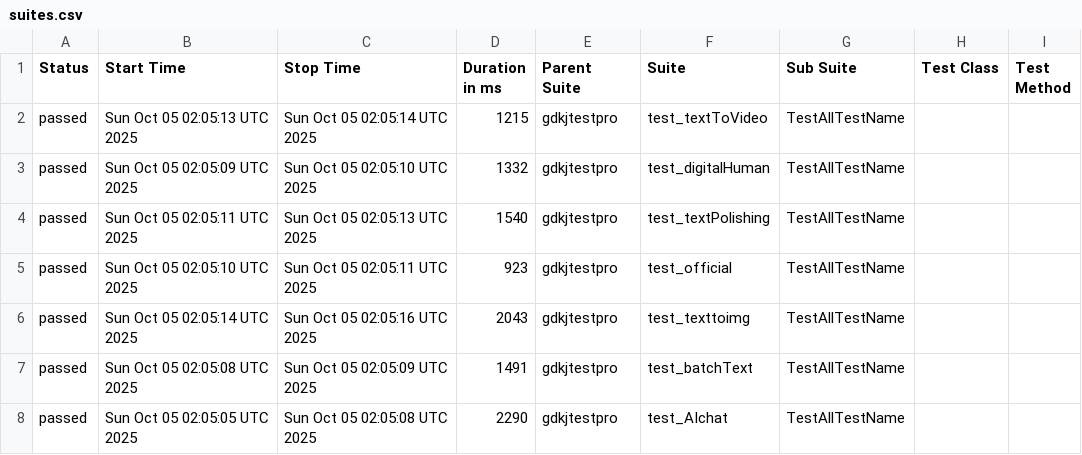
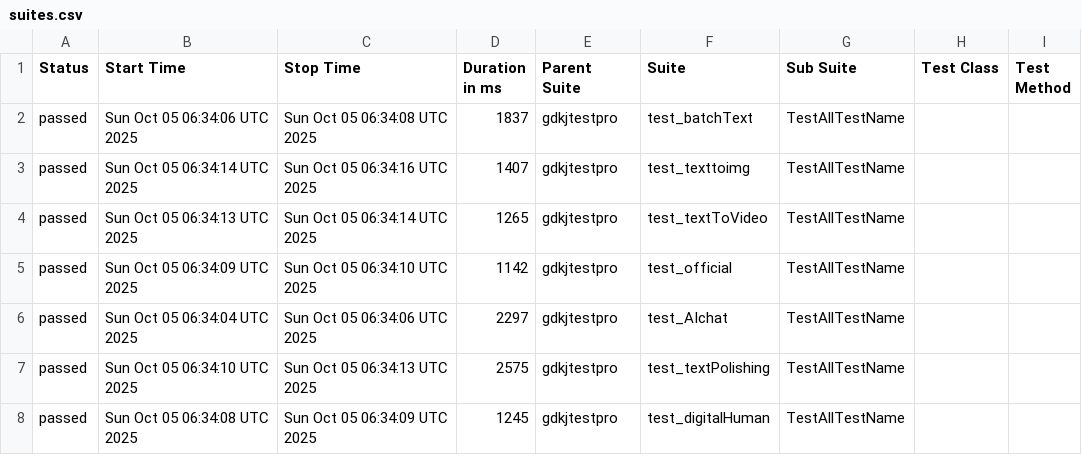
Before and after one commit to cmd-is-xka/gdkj, a CSV file: data/suites.csv, drawn as a sheet; only a part is shown; the diff names each change by its address in the sheet, - before the commit and + after, or states it on an @@ line.

```diff
--- a/data/suites.csv
+++ b/data/suites.csv
-B2 (Start Time): Sun Oct 05 02:05:13 UTC 2025
+B2 (Start Time): Sun Oct 05 06:34:06 UTC 2025
-C2 (Stop Time): Sun Oct 05 02:05:14 UTC 2025
+C2 (Stop Time): Sun Oct 05 06:34:08 UTC 2025
-D2 (Duration in ms): 1215
+D2 (Duration in ms): 1837
-F2 (Suite): test_textToVideo
+F2 (Suite): test_batchText
-B3 (Start Time): Sun Oct 05 02:05:09 UTC 2025
+B3 (Start Time): Sun Oct 05 06:34:14 UTC 2025
-C3 (Stop Time): Sun Oct 05 02:05:10 UTC 2025
+C3 (Stop Time): Sun Oct 05 06:34:16 UTC 2025
-D3 (Duration in ms): 1332
+D3 (Duration in ms): 1407
-F3 (Suite): test_digitalHuman
+F3 (Suite): test_texttoimg
-B4 (Start Time): Sun Oct 05 02:05:11 UTC 2025
+B4 (Start Time): Sun Oct 05 06:34:13 UTC 2025
-C4 (Stop Time): Sun Oct 05 02:05:13 UTC 2025
+C4 (Stop Time): Sun Oct 05 06:34:14 UTC 2025
-D4 (Duration in ms): 1540
+D4 (Duration in ms): 1265
-F4 (Suite): test_textPolishing
+F4 (Suite): test_textToVideo
-B5 (Start Time): Sun Oct 05 02:05:10 UTC 2025
+B5 (Start Time): Sun Oct 05 06:34:09 UTC 2025
-C5 (Stop Time): Sun Oct 05 02:05:11 UTC 2025
+C5 (Stop Time): Sun Oct 05 06:34:10 UTC 2025
-D5 (Duration in ms): 923
+D5 (Duration in ms): 1142
-B6 (Start Time): Sun Oct 05 02:05:14 UTC 2025
+B6 (Start Time): Sun Oct 05 06:34:04 UTC 2025
-C6 (Stop Time): Sun Oct 05 02:05:16 UTC 2025
+C6 (Stop Time): Sun Oct 05 06:34:06 UTC 2025
-D6 (Duration in ms): 2043
+D6 (Duration in ms): 2297
-F6 (Suite): test_texttoimg
+F6 (Suite): test_AIchat
-B7 (Start Time): Sun Oct 05 02:05:08 UTC 2025
+B7 (Start Time): Sun Oct 05 06:34:10 UTC 2025
-C7 (Stop Time): Sun Oct 05 02:05:09 UTC 2025
+C7 (Stop Time): Sun Oct 05 06:34:13 UTC 2025
-D7 (Duration in ms): 1491
+D7 (Duration in ms): 2575
-F7 (Suite): test_batchText
+F7 (Suite): test_textPolishing
-B8 (Start Time): Sun Oct 05 02:05:05 UTC 2025
+B8 (Start Time): Sun Oct 05 06:34:08 UTC 2025
-C8 (Stop Time): Sun Oct 05 02:05:08 UTC 2025
+C8 (Stop Time): Sun Oct 05 06:34:09 UTC 2025
-D8 (Duration in ms): 2290
+D8 (Duration in ms): 1245
-F8 (Suite): test_AIchat
+F8 (Suite): test_digitalHuman
```
Also changed, not shown: 28 other files.
